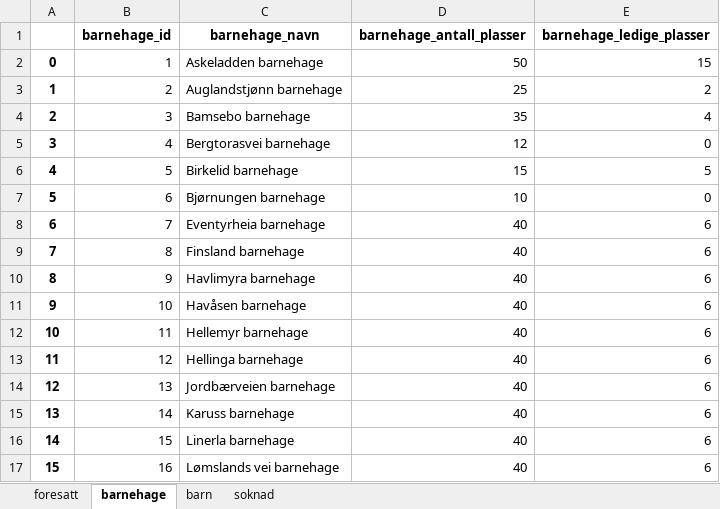
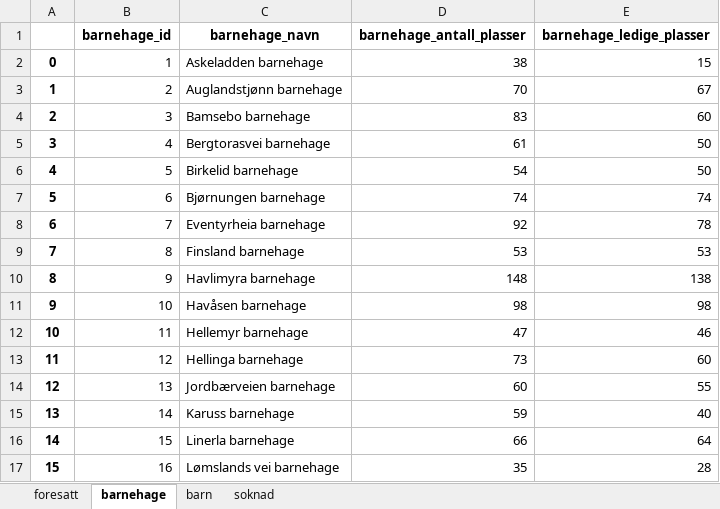
Before and after one commit to Erfan717/Oblig5---Gruppe-8C, an Excel workbook: oblig5-gruppe/barnehage/kgdata.xlsx, sheet barnehage, drawn as a sheet; only a part is shown; values as stored, in another font and other column widths than the file's, no borders; the diff covers the shown part only; the diff names each change by its address in the sheet, - before the commit and + after, or states it on an @@ line.

```diff
--- a/oblig5-gruppe/barnehage/kgdata.xlsx (sheet barnehage)
+++ b/oblig5-gruppe/barnehage/kgdata.xlsx (sheet barnehage)
-D2 (barnehage_antall_plasser): 50
+D2 (barnehage_antall_plasser): 38
-D3 (barnehage_antall_plasser): 25
+D3 (barnehage_antall_plasser): 70
-E3 (barnehage_ledige_plasser): 2
+E3 (barnehage_ledige_plasser): 67
-D4 (barnehage_antall_plasser): 35
+D4 (barnehage_antall_plasser): 83
-E4 (barnehage_ledige_plasser): 4
+E4 (barnehage_ledige_plasser): 60
-D5 (barnehage_antall_plasser): 12
+D5 (barnehage_antall_plasser): 61
-E5 (barnehage_ledige_plasser): 0
+E5 (barnehage_ledige_plasser): 50
-D6 (barnehage_antall_plasser): 15
+D6 (barnehage_antall_plasser): 54
-E6 (barnehage_ledige_plasser): 5
+E6 (barnehage_ledige_plasser): 50
-D7 (barnehage_antall_plasser): 10
+D7 (barnehage_antall_plasser): 74
-E7 (barnehage_ledige_plasser): 0
+E7 (barnehage_ledige_plasser): 74
-D8 (barnehage_antall_plasser): 40
+D8 (barnehage_antall_plasser): 92
-E8 (barnehage_ledige_plasser): 6
+E8 (barnehage_ledige_plasser): 78
-D9 (barnehage_antall_plasser): 40
+D9 (barnehage_antall_plasser): 53
-E9 (barnehage_ledige_plasser): 6
+E9 (barnehage_ledige_plasser): 53
-D10 (barnehage_antall_plasser): 40
+D10 (barnehage_antall_plasser): 148
-E10 (barnehage_ledige_plasser): 6
+E10 (barnehage_ledige_plasser): 138
-D11 (barnehage_antall_plasser): 40
+D11 (barnehage_antall_plasser): 98
-E11 (barnehage_ledige_plasser): 6
+E11 (barnehage_ledige_plasser): 98
-D12 (barnehage_antall_plasser): 40
+D12 (barnehage_antall_plasser): 47
-E12 (barnehage_ledige_plasser): 6
+E12 (barnehage_ledige_plasser): 46
-D13 (barnehage_antall_plasser): 40
+D13 (barnehage_antall_plasser): 73
-E13 (barnehage_ledige_plasser): 6
+E13 (barnehage_ledige_plasser): 60
-D14 (barnehage_antall_plasser): 40
+D14 (barnehage_antall_plasser): 60
-E14 (barnehage_ledige_plasser): 6
+E14 (barnehage_ledige_plasser): 55
-D15 (barnehage_antall_plasser): 40
+D15 (barnehage_antall_plasser): 59
-E15 (barnehage_ledige_plasser): 6
+E15 (barnehage_ledige_plasser): 40
-D16 (barnehage_antall_plasser): 40
+D16 (barnehage_antall_plasser): 66
-E16 (barnehage_ledige_plasser): 6
+E16 (barnehage_ledige_plasser): 64
-D17 (barnehage_antall_plasser): 40
+D17 (barnehage_antall_plasser): 35
-E17 (barnehage_ledige_plasser): 6
+E17 (barnehage_ledige_plasser): 28
```
Also changed, not shown: 34 edited cells elsewhere in this sheet, 3 other files.
